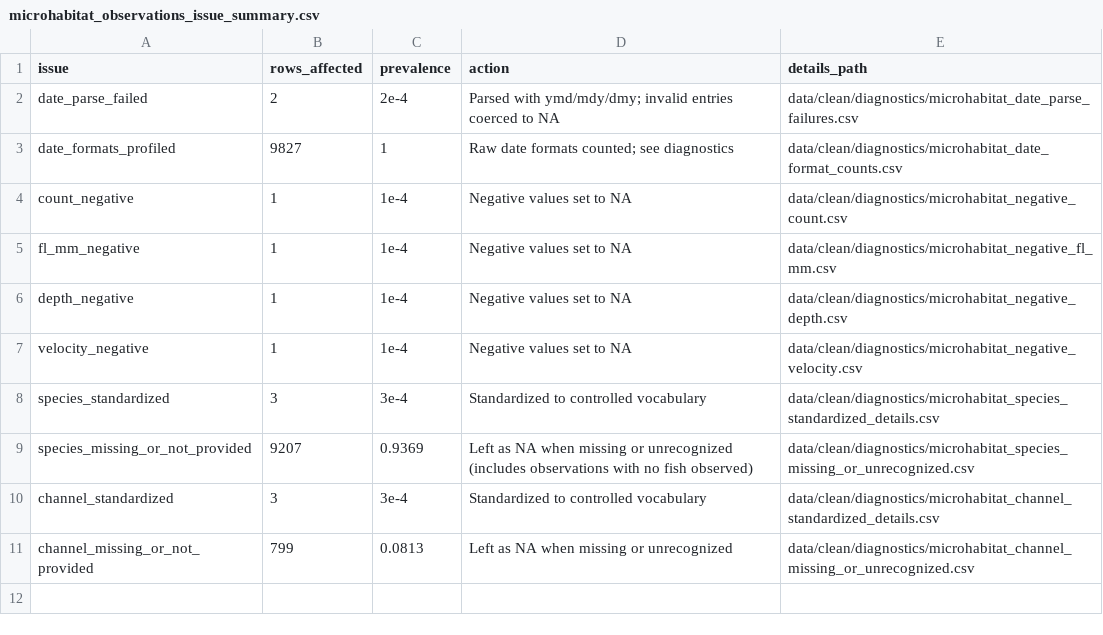
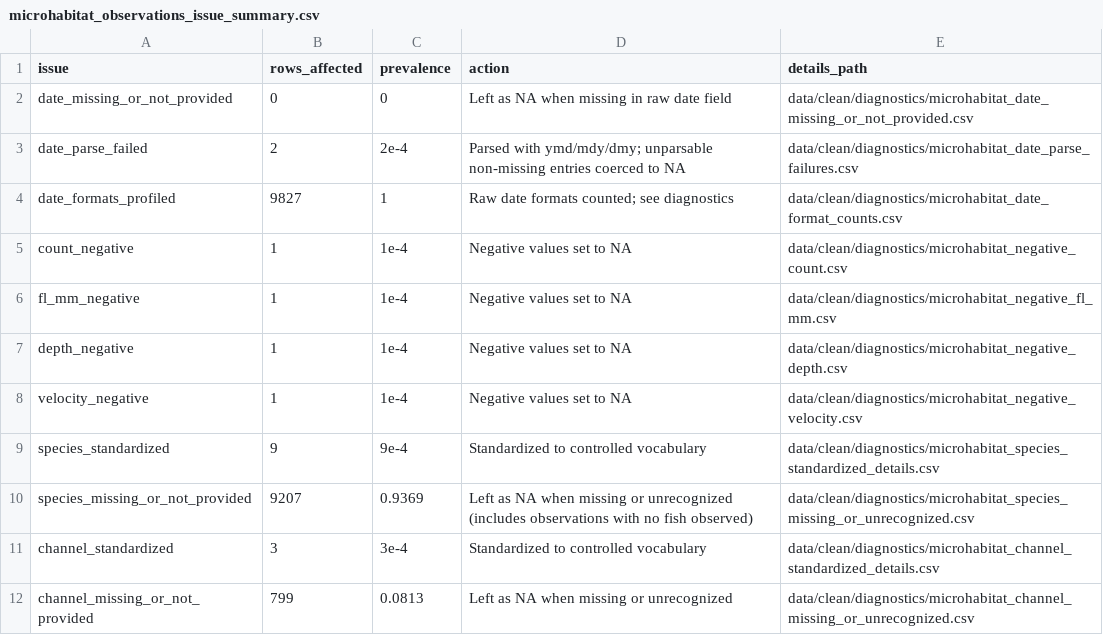
Before and after one commit to lucy-dwr/edi-hrl-pub-example, a CSV file: data/clean/microhabitat_observations_issue_summary.csv, drawn as a sheet.

Commit message:
Add more comments and robust code flow handling to cleaning script to improve tutorial

```diff
--- a/data/clean/microhabitat_observations_issue_summary.csv
+++ b/data/clean/microhabitat_observations_issue_summary.csv
@@ -1,3 +1,4 @@
 issue,rows_affected,prevalence,action,details_path
-date_parse_failed,2,2e-4,Parsed with ymd/mdy/dmy; invalid entries coerced to NA,data/clean/diagnostics/microhabitat_date_parse_failures.csv
+date_missing_or_not_provided,0,0,Left as NA when missing in raw date field,data/clean/diagnostics/microhabitat_date_missing_or_not_provided.csv
+date_parse_failed,2,2e-4,Parsed with ymd/mdy/dmy; unparsable non-missing entries coerced to NA,data/clean/diagnostics/microhabitat_date_parse_failures.csv
 date_formats_profiled,9827,1,Raw date formats counted; see diagnostics,data/clean/diagnostics/microhabitat_date_format_counts.csv
@@ -7,3 +8,3 @@ depth_negative,1,1e-4,Negative values set to NA,data/clean/diagnostics/microhabi
 velocity_negative,1,1e-4,Negative values set to NA,data/clean/diagnostics/microhabitat_negative_velocity.csv
-species_standardized,3,3e-4,Standardized to controlled vocabulary,data/clean/diagnostics/microhabitat_species_standardized_details.csv
+species_standardized,9,9e-4,Standardized to controlled vocabulary,data/clean/diagnostics/microhabitat_species_standardized_details.csv
 species_missing_or_not_provided,9207,0.9369,Left as NA when missing or unrecognized (includes observations with no fish observed),data/clean/diagnostics/microhabitat_species_missing_or_unrecognized.csv
```
Also changed, not shown: 2 other files.
